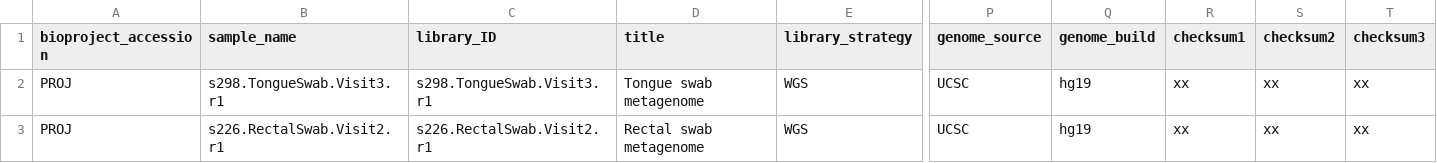
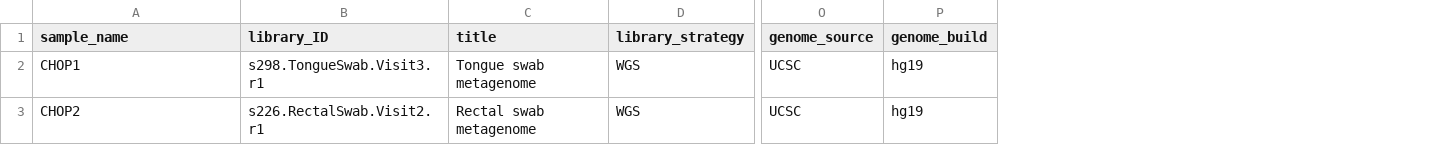
Before and after one commit to kpatel427/project-template, a CSV file: {{ cookiecutter.repo_name }}/data/endpoints/MANIFEST.csv, drawn as a sheet; only a part is shown, gaps mark what is left out; removed rows and columns are numbered as before the commit, all else as after; the diff names each change by its address in the sheet, - before the commit and + after, or states it on an @@ line.

Commit message:
Update MANIFEST.csv

```diff
--- a/{{ cookiecutter.repo_name }}/data/endpoints/MANIFEST.csv
+++ b/{{ cookiecutter.repo_name }}/data/endpoints/MANIFEST.csv
-column A (bioproject_accession), rows 2-3: PROJ | PROJ
-column R (checksum1), rows 2-3: xx | xx
-column S (checksum2), rows 2-3: xx | xx
-column T (checksum3), rows 2-3: xx | xx
-A2 (sample_name): s298.TongueSwab.Visit3.r1
+A2 (sample_name): CHOP1
-A3 (sample_name): s226.RectalSwab.Visit2.r1
+A3 (sample_name): CHOP2
```
